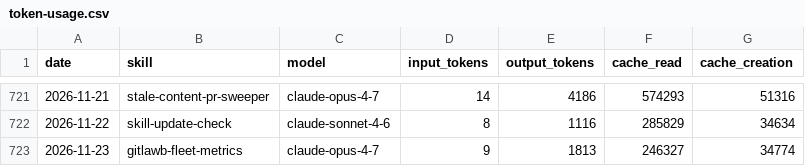
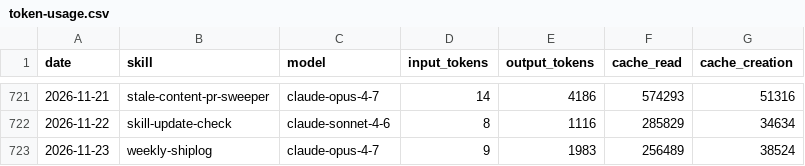
Before and after one commit to swarm-ai-research/aeon, a CSV file: memory/token-usage.csv, drawn as a sheet; only a part is shown, gaps mark what is left out.

Commit message:
chore(weekly-shiplog): auto-commit 2026-11-23

```diff
--- a/memory/token-usage.csv
+++ b/memory/token-usage.csv
@@ -722,2 +722,2 @@ date,skill,model,input_tokens,output_tokens,cache_read,cache_creation
 2026-11-22,skill-update-check,claude-sonnet-4-6,8,1116,285829,34634
-2026-11-23,gitlawb-fleet-metrics,claude-opus-4-7,9,1813,246327,34774
+2026-11-23,weekly-shiplog,claude-opus-4-7,9,1983,256489,38524
```
Also changed, not shown: 4 other files.
